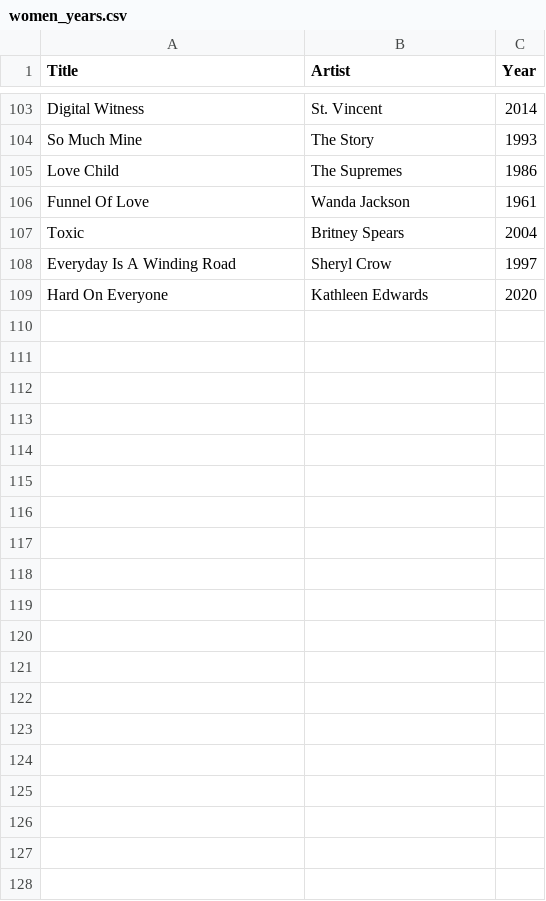
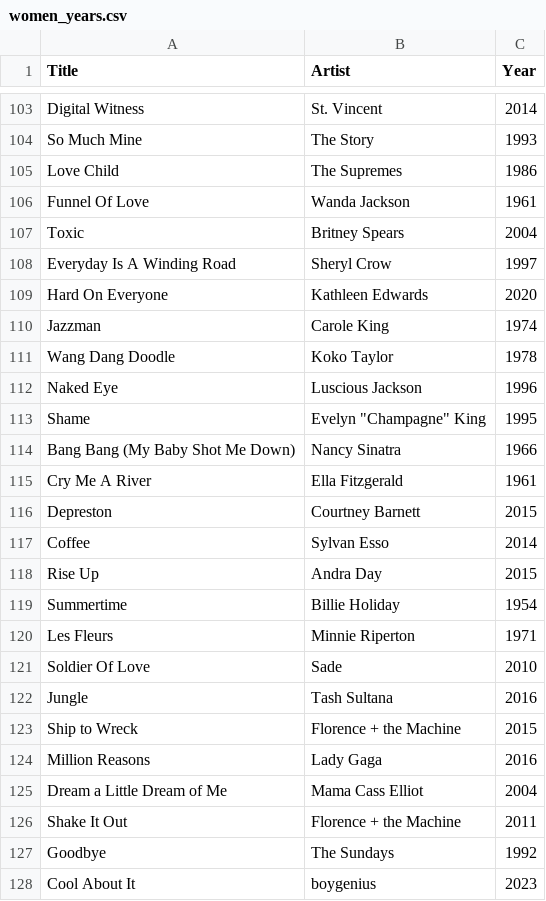
Before and after one commit to asudell/a2z, a CSV file: cache/musicbrainz/women_years.csv, drawn as a sheet; only a part is shown, gaps mark what is left out; the diff covers the shown part only.

```diff
--- a/cache/musicbrainz/women_years.csv
+++ b/cache/musicbrainz/women_years.csv
@@ -109 +109,20 @@ Everyday Is A Winding Road,Sheryl Crow,1997
 Hard On Everyone,Kathleen Edwards,2020
+Jazzman,Carole King,1974
+Wang Dang Doodle,Koko Taylor,1978
+Naked Eye,Luscious Jackson,1996
+Shame,"Evelyn ""Champagne"" King",1995
+Bang Bang (My Baby Shot Me Down),Nancy Sinatra,1966
+Cry Me A River,Ella Fitzgerald,1961
+Depreston,Courtney Barnett,2015
+Coffee,Sylvan Esso,2014
+Rise Up,Andra Day,2015
+Summertime,Billie Holiday,1954
+Les Fleurs,Minnie Riperton,1971
+Soldier Of Love,Sade,2010
+Jungle,Tash Sultana,2016
+Ship to Wreck,Florence + the Machine,2015
+Million Reasons,Lady Gaga,2016
+Dream a Little Dream of Me,Mama Cass Elliot,2004
+Shake It Out,Florence + the Machine,2011
+Goodbye,The Sundays,1992
+Cool About It,boygenius,2023
```
Also changed, not shown: 17 added rows elsewhere in this file, cache/playlists/2023-12-05.csv, data/women.csv, 3 other files.
